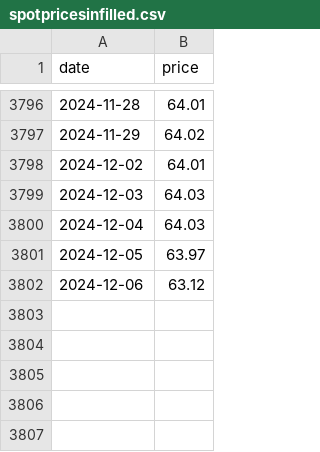
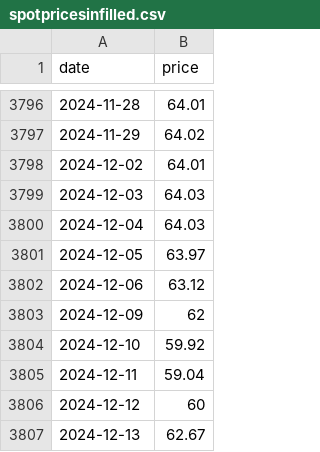
Before and after one commit to theecanmole/nzu, a CSV file: spotpricesinfilled.csv, drawn as a sheet; only a part is shown, gaps mark what is left out.

```diff
--- a/spotpricesinfilled.csv
+++ b/spotpricesinfilled.csv
@@ -3802 +3802,6 @@
 2024-12-06,63.12
+2024-12-09,62
+2024-12-10,59.92
+2024-12-11,59.04
+2024-12-12,60
+2024-12-13,62.67
```
Also changed, not shown: nzu-edited-raw-prices-data.csv, spotprices.csv, 9 other files.
